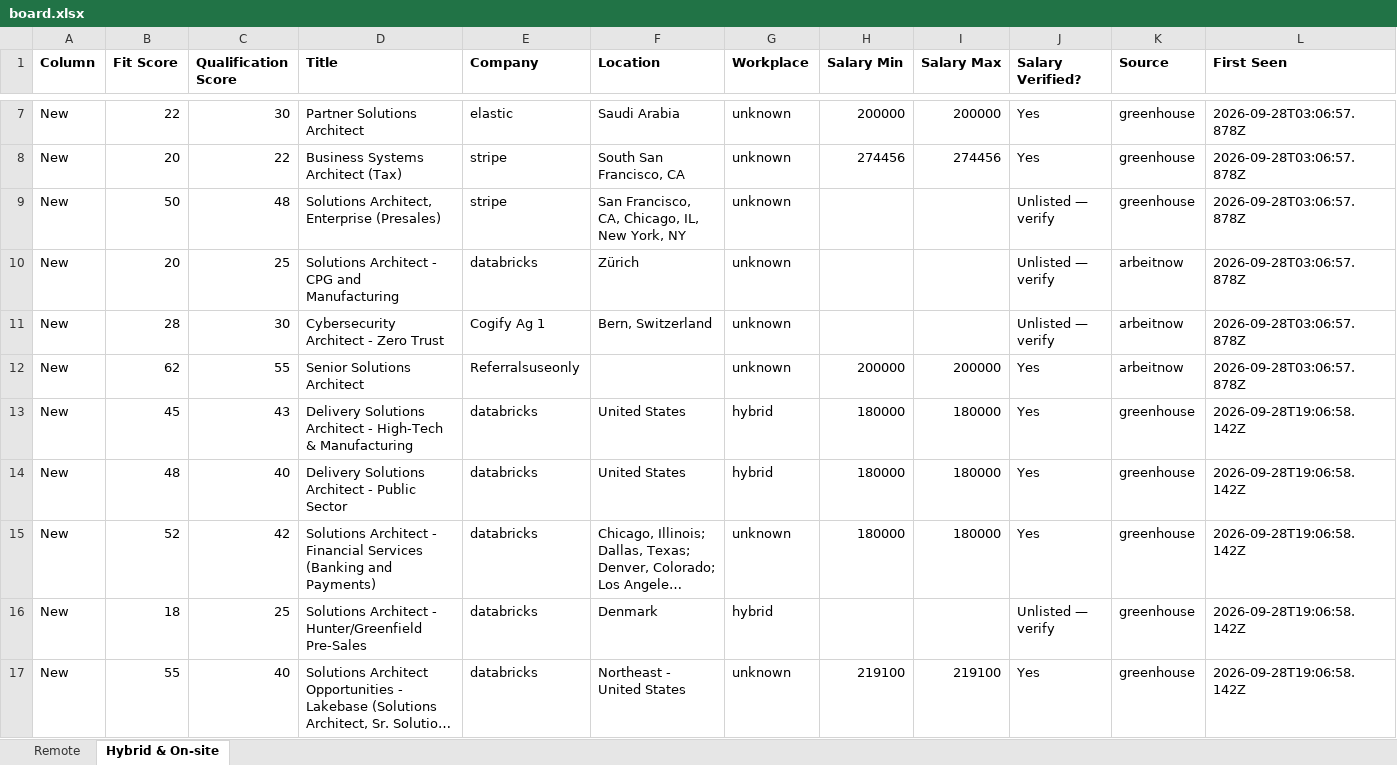
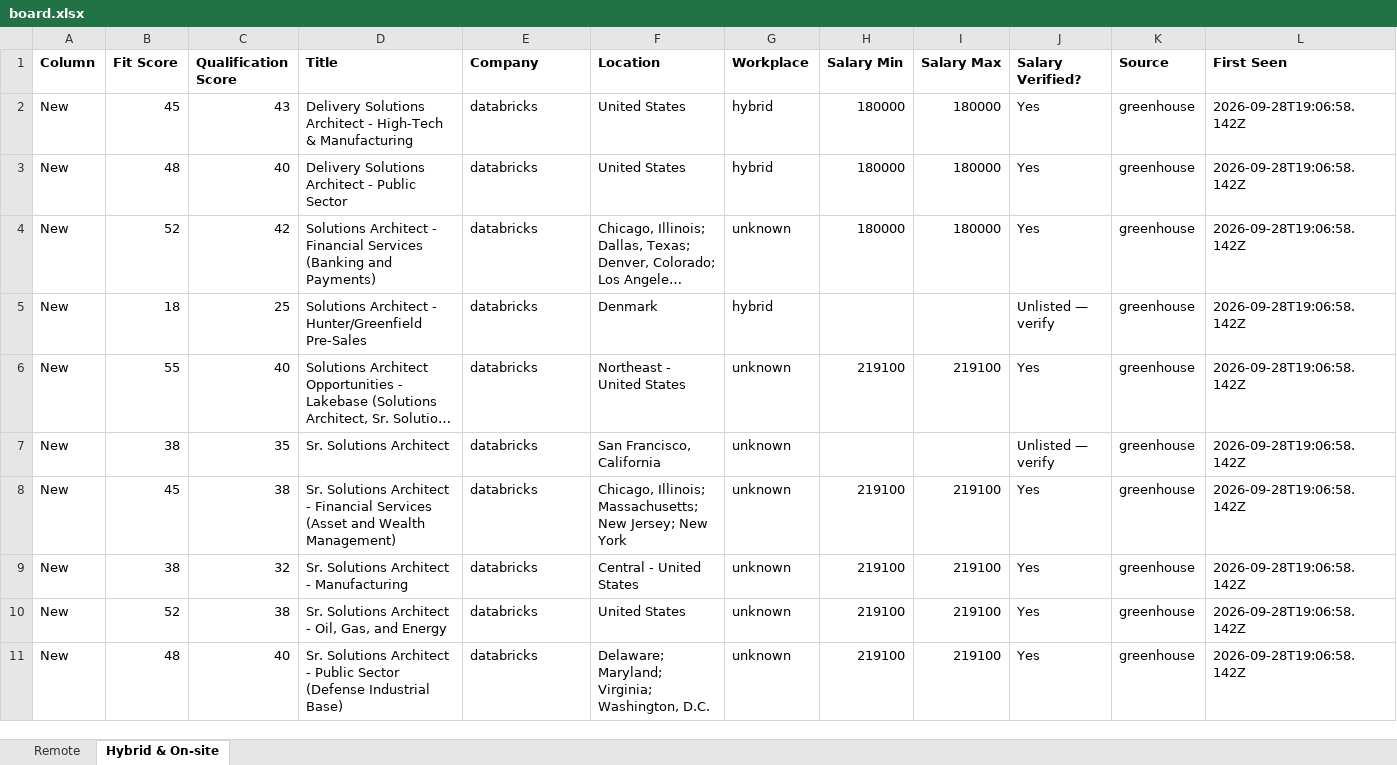
Before and after one commit to naijadamus/goodfela.com, an Excel workbook: hunt/board.xlsx, sheet Hybrid & On-site, drawn as a sheet; only a part is shown, gaps mark what is left out; the shorter side is filled out with more unchanged rows; long unchanged cells end in …; values as stored, in another font and other column widths than the file's, no borders; removed rows and columns are numbered as before the commit, all else as after; rows hold the shown columns only; the diff covers the shown part only; the diff names each change by its address in the sheet, - before the commit and + after, or states it on an @@ line.

```diff
--- a/hunt/board.xlsx (sheet Hybrid & On-site)
+++ b/hunt/board.xlsx (sheet Hybrid & On-site)
-row 7: New | 22 | 30 | Partner Solutions Architect | elastic | Saudi Arabia | unknown | 200000 | 200000 | Yes | greenhouse | 2026-09-28T03:06:57.878Z
-row 8: New | 20 | 22 | Business Systems Architect (Tax) | stripe | South San Francisco, CA | unknown | 274456 | 274456 | Yes | greenhouse | 2026-09-28T03:06:57.878Z
-row 9: New | 50 | 48 | Solutions Architect, Enterprise (Presales) | stripe | San Francisco, CA, Chicago, IL, New York, NY | unknown |  |  | Unlisted — verify | greenhouse | 2026-09-28T03:06:57.878Z
-row 10: New | 20 | 25 | Solutions Architect - CPG and Manufacturing | databricks | Zürich | unknown |  |  | Unlisted — verify | arbeitnow | 2026-09-28T03:06:57.878Z
-row 11: New | 28 | 30 | Cybersecurity Architect - Zero Trust | Cogify Ag 1 | Bern, Switzerland | unknown |  |  | Unlisted — verify | arbeitnow | 2026-09-28T03:06:57.878Z
-row 12: New | 62 | 55 | Senior Solutions Architect | Referralsuseonly |  | unknown | 200000 | 200000 | Yes | arbeitnow | 2026-09-28T03:06:57.878Z
```
Also changed, not shown: 5 added rows and 5 removed rows elsewhere in this sheet, sheet Remote, 1 other file.
